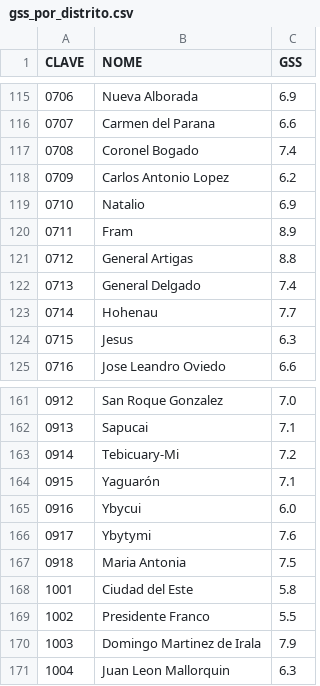
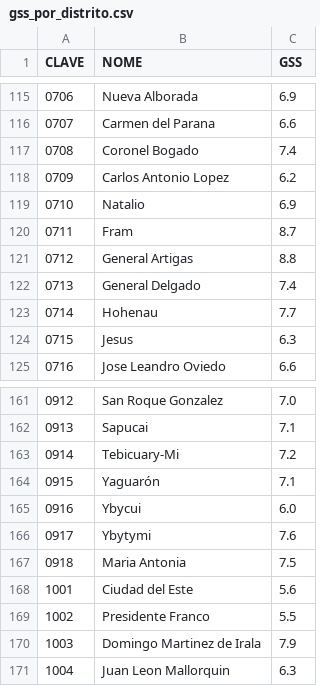
Before and after one commit to rodrigobprado/realocacao-paraguay, a CSV file: gss_por_distrito.csv, drawn as a sheet; only a part is shown, gaps mark what is left out.

```diff
--- a/gss_por_distrito.csv
+++ b/gss_por_distrito.csv
@@ -119,3 +119,3 @@ CLAVE,NOME,GSS
 0710,Natalio,6.9
-0711,Fram,8.9
+0711,Fram,8.7
 0712,General Artigas,8.8
@@ -167,3 +167,3 @@ CLAVE,NOME,GSS
 0918,Maria Antonia,7.5
-1001,Ciudad del Este,5.8
+1001,Ciudad del Este,5.6
 1002,Presidente Franco,5.5
```
Also changed, not shown: 3 other files.
